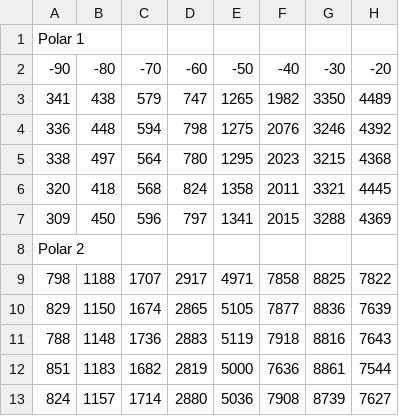
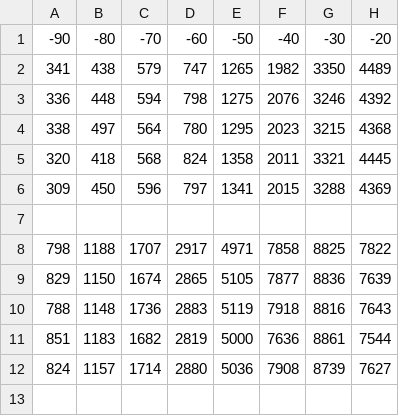
Before and after one commit to jsbarbosa/LabIntermedio, a CSV file: 1-Radiacion/hoja2.csv, drawn as a sheet; only a part is shown; removed rows and columns are numbered as before the commit, all else as after; rows hold the shown columns only; the diff names each change by its address in the sheet, - before the commit and + after, or states it on an @@ line.

```diff
--- a/1-Radiacion/hoja2.csv
+++ b/1-Radiacion/hoja2.csv
-row 1: Polar 1
-A7: Polar 2
+A7: (empty)
```
Also changed, not shown: 1-Radiacion/hoja3.csv, 6 other files.
